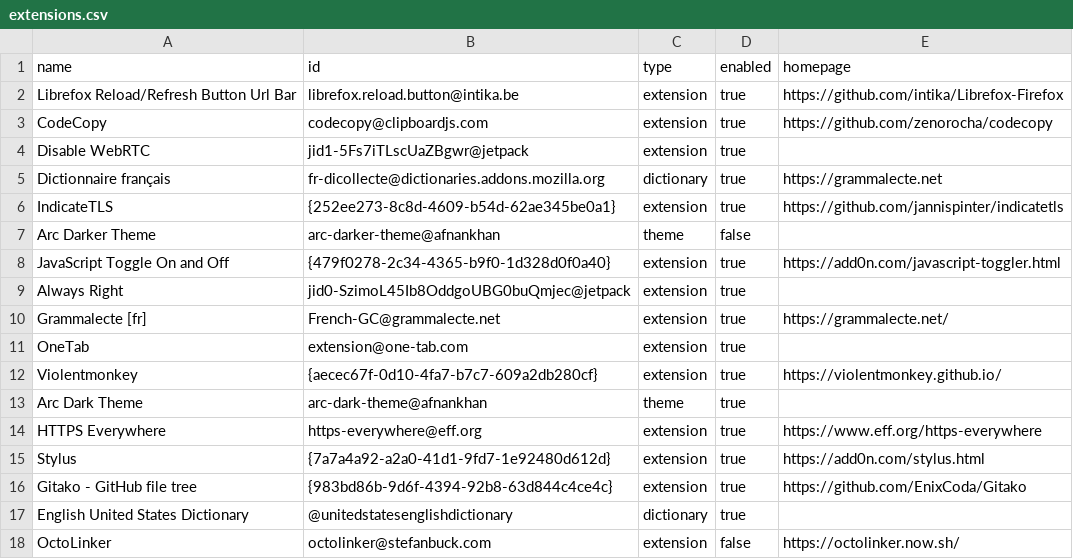
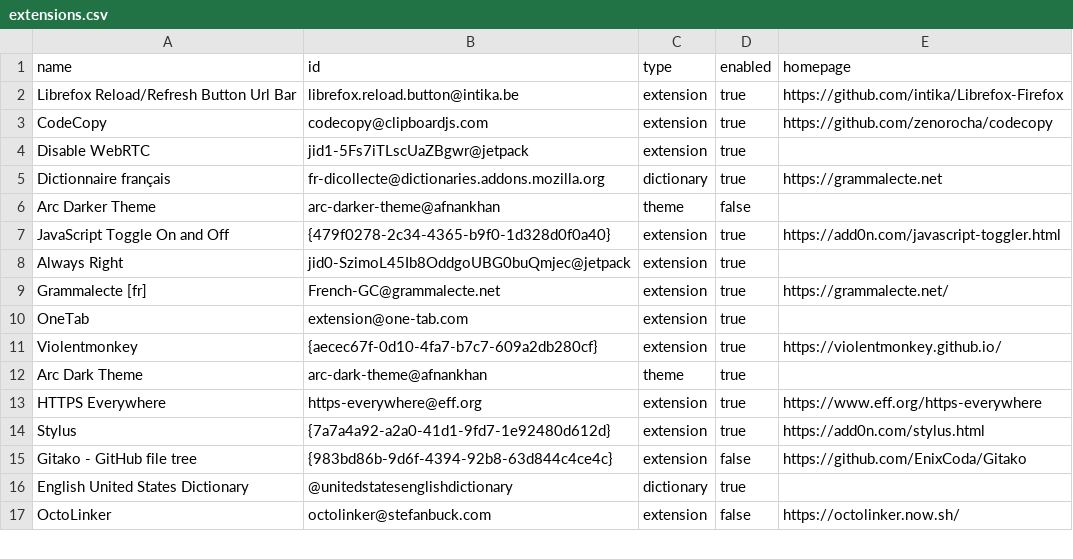
Before and after one commit to 0rax/dotfiles, a CSV file: firefox/extensions.csv, drawn as a sheet; only a part is shown.

```diff
--- a/firefox/extensions.csv
+++ b/firefox/extensions.csv
@@ -5,3 +5,2 @@ Disable WebRTC,jid1-5Fs7iTLscUaZBgwr@jetpack,extension,true,
 Dictionnaire français,fr-dicollecte@dictionaries.addons.mozilla.org,dictionary,true,https://grammalecte.net
-IndicateTLS,{252ee273-8c8d-4609-b54d-62ae345be0a1},extension,true,https://github.com/jannispinter/indicatetls
 Arc Darker Theme,arc-darker-theme@afnankhan,theme,false,
@@ -15,3 +14,3 @@ HTTPS Everywhere,https-everywhere@eff.org,extension,true,https://www.eff.org/htt
 Stylus,{7a7a4a92-a2a0-41d1-9fd7-1e92480d612d},extension,true,https://add0n.com/stylus.html
-Gitako - GitHub file tree,{983bd86b-9d6f-4394-92b8-63d844c4ce4c},extension,true,https://github.com/EnixCoda/Gitako
+Gitako - GitHub file tree,{983bd86b-9d6f-4394-92b8-63d844c4ce4c},extension,false,https://github.com/EnixCoda/Gitako
 English United States Dictionary,@unitedstatesenglishdictionary,dictionary,true,
```
Also changed, not shown: 13 other files.
